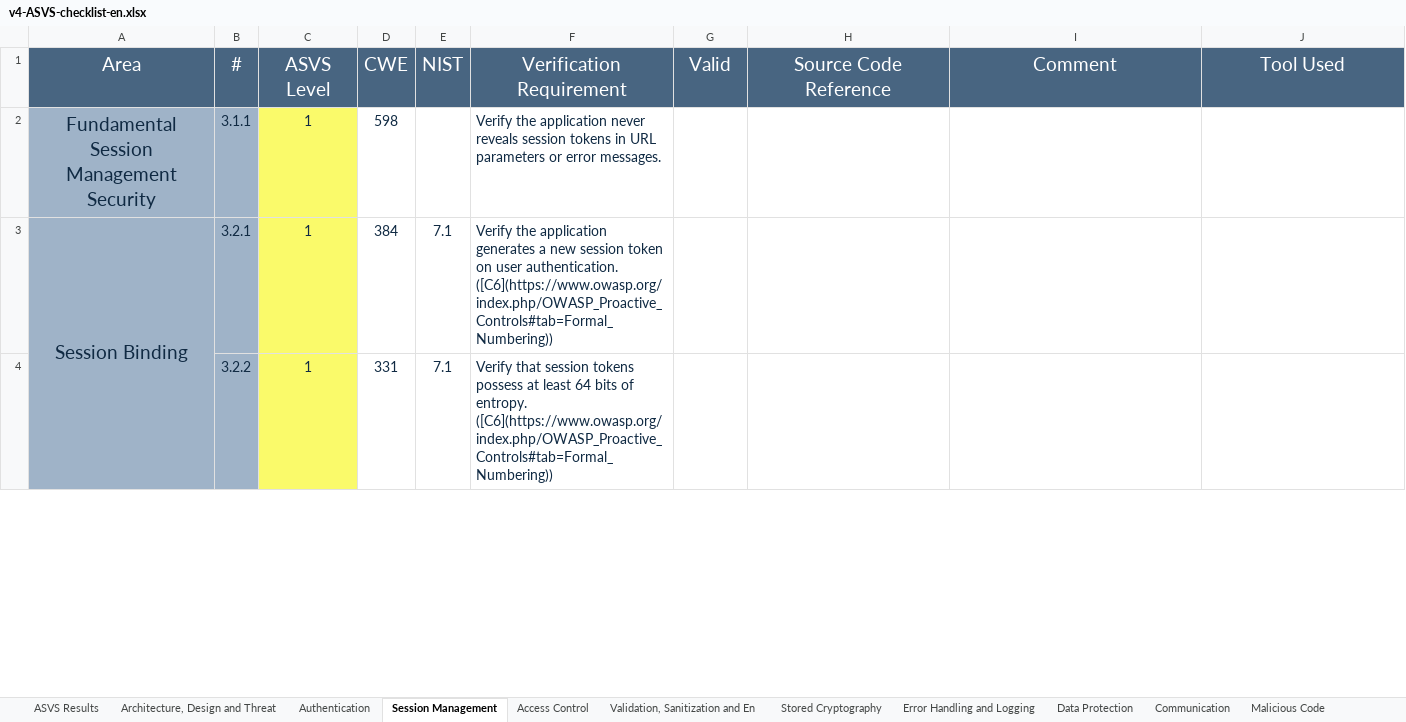
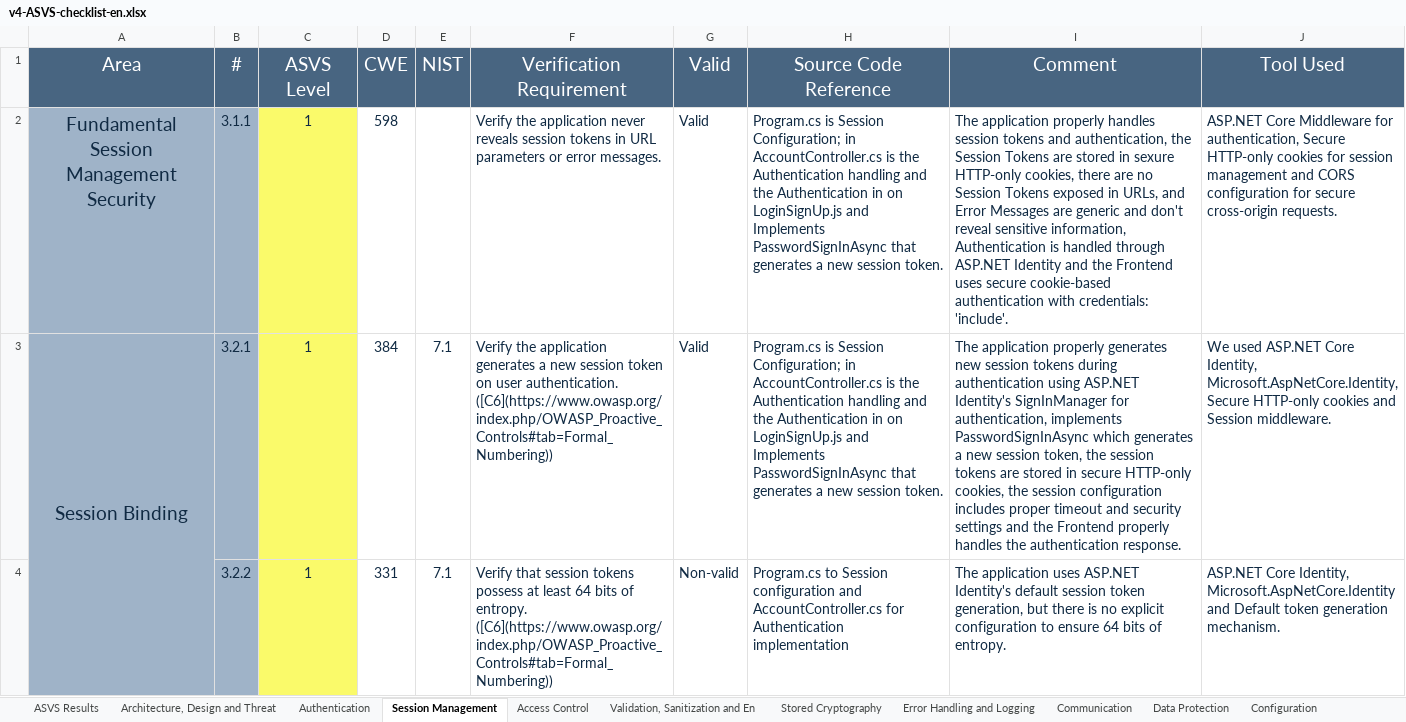
Before and after one commit to SecProjects2025/desofs2025_wed_ffs_3, an Excel workbook: Deliverables/Fase1/v4-ASVS-checklist-en.xlsx, sheet Session Management, drawn as a sheet; only a part is shown; values as stored, in another font and other column widths than the file's, no borders; the diff covers the shown part only; the diff names each change by its address in the sheet, - before the commit and + after, or states it on an @@ line.

```diff
--- a/Deliverables/Fase1/v4-ASVS-checklist-en.xlsx (sheet Session Management)
+++ b/Deliverables/Fase1/v4-ASVS-checklist-en.xlsx (sheet Session Management)
@@ sheet tab order changed: ASVS Results | Architecture, Design and Threat | Authentication | Session Management | Access Control | Validation, Sanitization and En | Stored Cryptography | Error Handling and Logging | Communication | Data Protection | Configuration @@
-G2:G3 (Valid): (empty)
+G2:G3 (Valid): Valid
-H2:H3 (Source Code Reference): (empty)
+H2:H3 (Source Code Reference): Program.cs is Session Configuration; in AccountController.cs is the Authentication handling and the Authentication in on LoginSignUp.js and Implements PasswordSignInAsync that generates a new session token.
-I2 (Comment): (empty)
+I2 (Comment): The application properly handles session tokens and authentication, the Session Tokens are stored in sexure HTTP-only cookies, there are no Session Tokens exposed in URLs, and Error Messages are generic and don't reveal sensitive information, Authentication is handled through ASP.NET Identity and the Frontend uses secure cookie-based authentication with credentials: 'include'.
-J2 (Tool Used): (empty)
+J2 (Tool Used): ASP.NET Core Middleware for authentication, Secure HTTP-only cookies for session management and CORS configuration for secure cross-origin requests.
-I3 (Comment): (empty)
+I3 (Comment): The application properly generates new session tokens during authentication using ASP.NET Identity's SignInManager for authentication, implements PasswordSignInAsync which generates a new session token, the session tokens are stored in secure HTTP-only cookies, the session configuration includes proper timeout and security settings and the Frontend properly handles the authentication response.
-J3 (Tool Used): (empty)
+J3 (Tool Used): We used ASP.NET Core Identity, Microsoft.AspNetCore.Identity, Secure HTTP-only cookies and Session middleware.
-G4 (Valid): (empty)
+G4 (Valid): Non-valid
-H4 (Source Code Reference): (empty)
+H4 (Source Code Reference): Program.cs to Session configuration and AccountController.cs for Authentication implementation
-I4 (Comment): (empty)
+I4 (Comment): The application uses ASP.NET Identity's default session token generation, but there is no explicit configuration to ensure 64 bits of entropy.
-J4 (Tool Used): (empty)
+J4 (Tool Used): ASP.NET Core Identity, Microsoft.AspNetCore.Identity and Default token generation mechanism.
```
Also changed, not shown: 68 edited cells elsewhere in this sheet, sheet Authentication, sheet Architecture, Design and Threat, sheet Validation, Sanitization and En, sheet Configuration, sheet Data Protection, sheet ASVS Results, 8 more sheets, charts or pictures, 4 other files.
